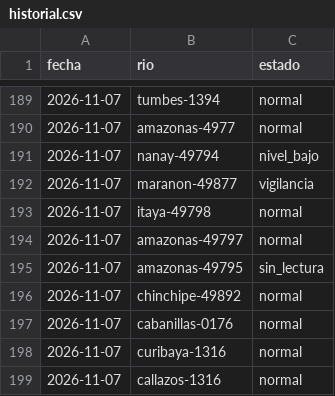
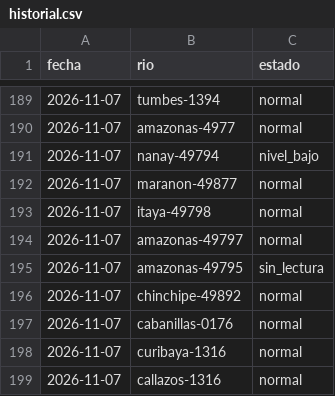
Before and after one commit to andresffigueroaa-blip/ensoperu, a CSV file: sitio/datos/rios/historial.csv, drawn as a sheet; only a part is shown, gaps mark what is left out.

```diff
--- a/sitio/datos/rios/historial.csv
+++ b/sitio/datos/rios/historial.csv
@@ -191,3 +191,3 @@ fecha,rio,estado
 2026-11-07,nanay-49794,nivel_bajo
-2026-11-07,maranon-49877,vigilancia
+2026-11-07,maranon-49877,normal
 2026-11-07,itaya-49798,normal
```
Also changed, not shown: sitio/datos/rios/historial_estaciones.csv, 8 other files.
